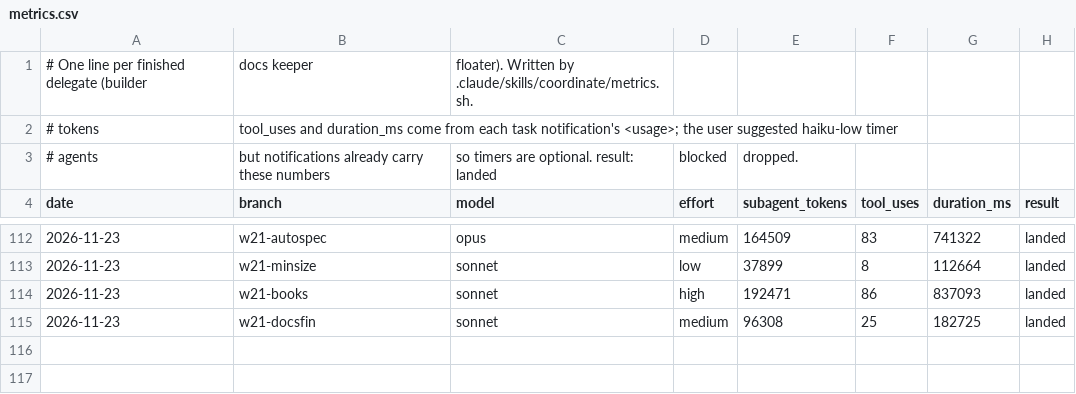
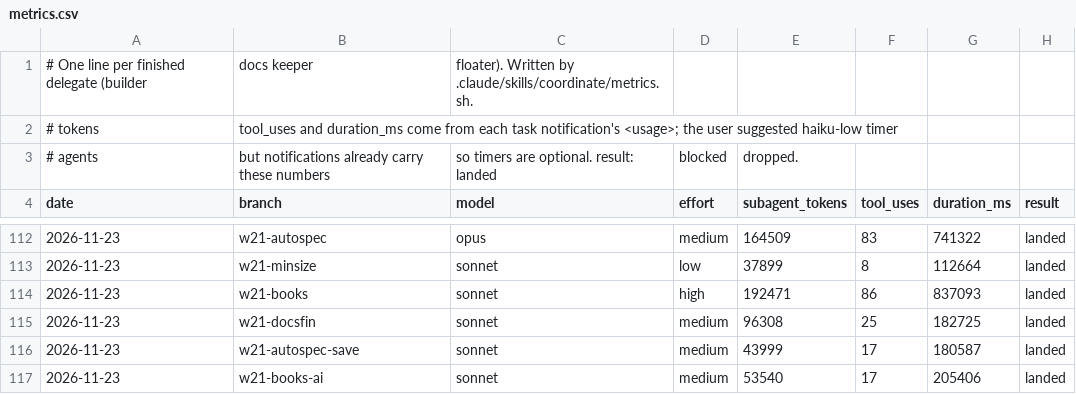
Before and after one commit to JacksonTrexler/Gambeson, a CSV file: docs/agents/metrics.csv, drawn as a sheet; only a part is shown, gaps mark what is left out; the diff names each change by its address in the sheet, - before the commit and + after, or states it on an @@ line.

```diff
--- a/docs/agents/metrics.csv
+++ b/docs/agents/metrics.csv
+row 116: 2026-11-23 | w21-autospec-save | sonnet | medium | 43999 | 17 | 180587 | landed
+row 117: 2026-11-23 | w21-books-ai | sonnet | medium | 53540 | 17 | 205406 | landed
```
